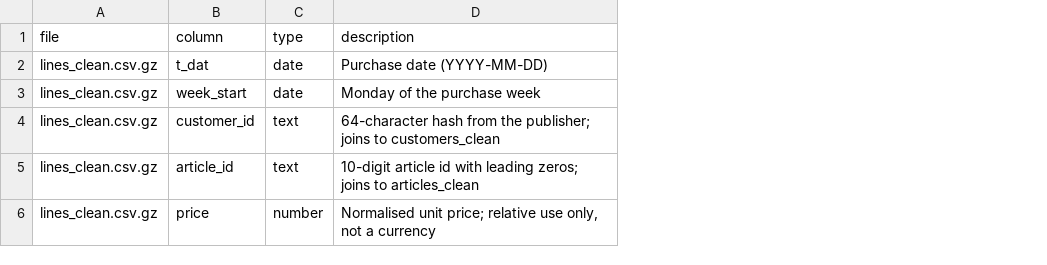
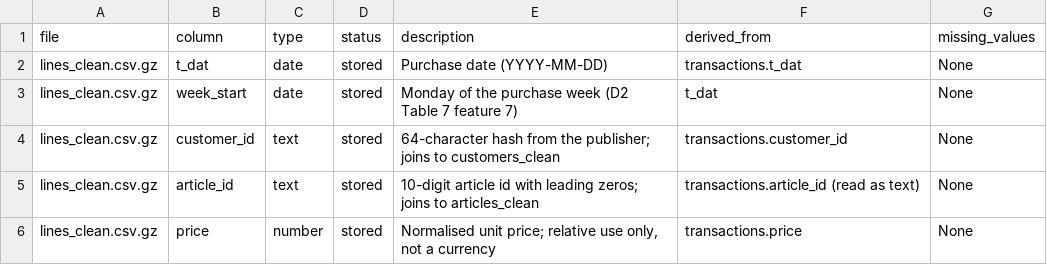
Before and after one commit to ambarishsengupta/sparta, a CSV file: submissions/D2/data_dictionary.csv, drawn as a sheet; only a part is shown; addresses are those after the commit; the diff covers the shown part only; the diff names each change by its address in the sheet, - before the commit and + after, or states it on an @@ line.

```diff
--- a/submissions/D2/data_dictionary.csv
+++ b/submissions/D2/data_dictionary.csv
+column D (status), rows 2-6: all stored
+column F (derived_from), rows 2-6: transactions.t_dat | t_dat | transactions.customer_id | transactions.article_id (read as text) | transactions.price
+column G (missing_values), rows 2-6: all None
-E3 (description): Monday of the purchase week
+E3 (description): Monday of the purchase week (D2 Table 7 feature 7)
```
Also changed, not shown: 10 added rows and 12 edited cells elsewhere in this file, 3 other files.
